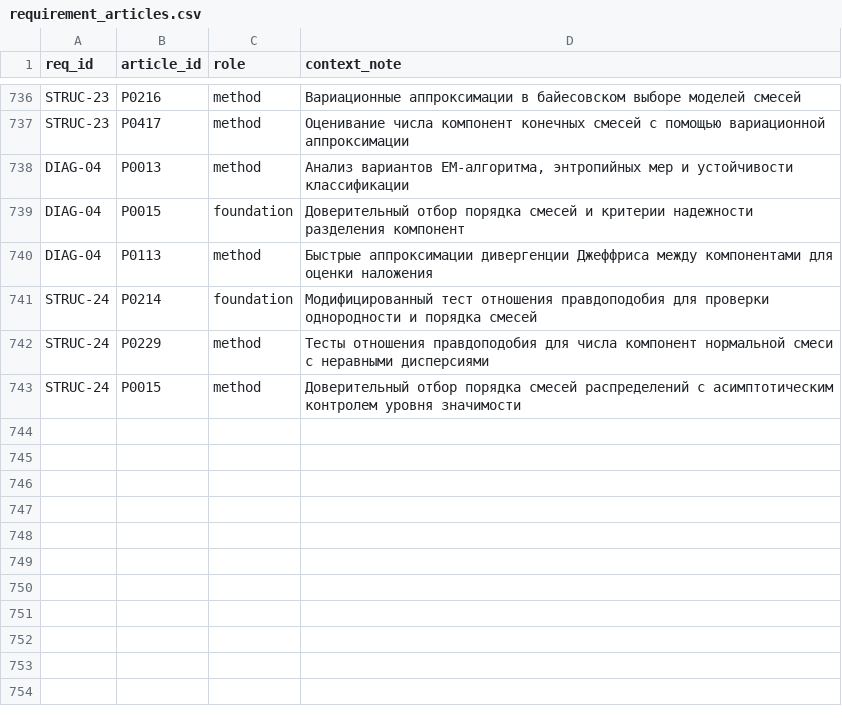
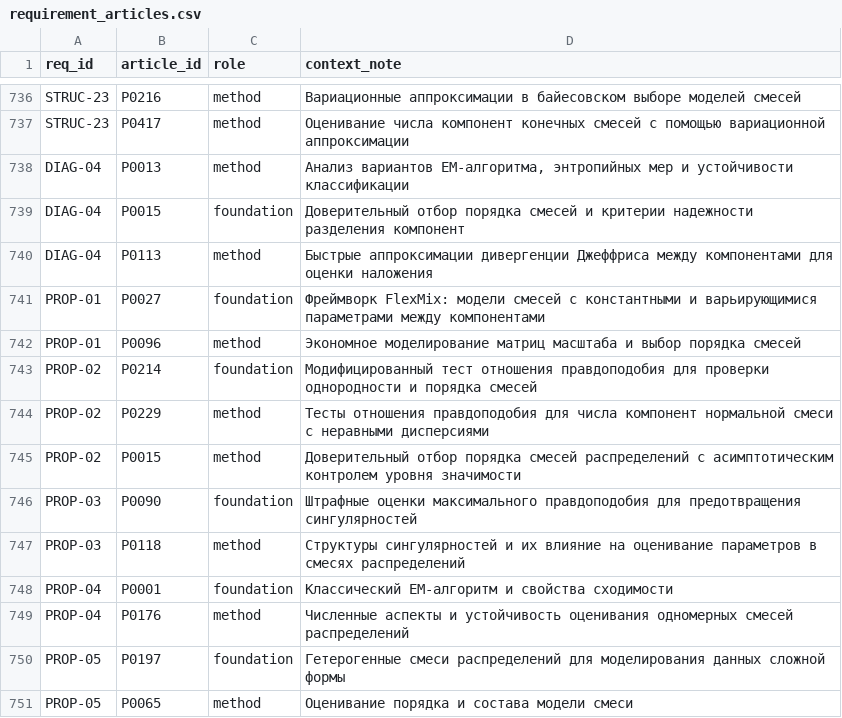
Before and after one commit to iraedeus/diploma-mpest, a CSV file: articles/raw/requirement_articles.csv, drawn as a sheet; only a part is shown, gaps mark what is left out.

Commit message:
feat(articles): integrate proprietary requirements directly into matrix and dashboard
- Add 'proprietary' as 10th category in requirements.csv and generate_dashboard.py
- Add PROP-01 through PROP-05 with full evaluations across 27 tools (2,241 total evaluations)
- Link PROP requirements to foundation/method papers in requirement_articles.csv
- Remove standalone proprietary_reqs.csv in favor of unified database
- Regenerate interactive dashboard with 83 requirements

```diff
--- a/articles/raw/requirement_articles.csv
+++ b/articles/raw/requirement_articles.csv
@@ -740,4 +740,12 @@ DIAG-04,P0015,foundation,Доверительный отбор порядка с
 DIAG-04,P0113,method,Быстрые аппроксимации дивергенции Джеффриса между компонентами для оценки наложения
-STRUC-24,P0214,foundation,Модифицированный тест отношения правдоподобия для проверки однородности и порядка смесей
-STRUC-24,P0229,method,Тесты отношения правдоподобия для числа компонент нормальной смеси с неравными дисперсиями
-STRUC-24,P0015,method,Доверительный отбор порядка смесей распределений с асимптотическим контролем уровня значимости
+PROP-01,P0027,foundation,Фреймворк FlexMix: модели смесей с константными и варьирующимися параметрами между компонентами
+PROP-01,P0096,method,Экономное моделирование матриц масштаба и выбор порядка смесей
+PROP-02,P0214,foundation,Модифицированный тест отношения правдоподобия для проверки однородности и порядка смесей
+PROP-02,P0229,method,Тесты отношения правдоподобия для числа компонент нормальной смеси с неравными дисперсиями
+PROP-02,P0015,method,Доверительный отбор порядка смесей распределений с асимптотическим контролем уровня значимости
+PROP-03,P0090,foundation,Штрафные оценки максимального правдоподобия для предотвращения сингулярностей
+PROP-03,P0118,method,Структуры сингулярностей и их влияние на оценивание параметров в смесях распределений
+PROP-04,P0001,foundation,Классический EM-алгоритм и свойства сходимости
+PROP-04,P0176,method,Численные аспекты и устойчивость оценивания одномерных смесей распределений
+PROP-05,P0197,foundation,Гетерогенные смеси распределений для моделирования данных сложной формы
+PROP-05,P0065,method,Оценивание порядка и состава модели смеси
```
Also changed, not shown: articles/raw/requirements.csv, 5 other files.
